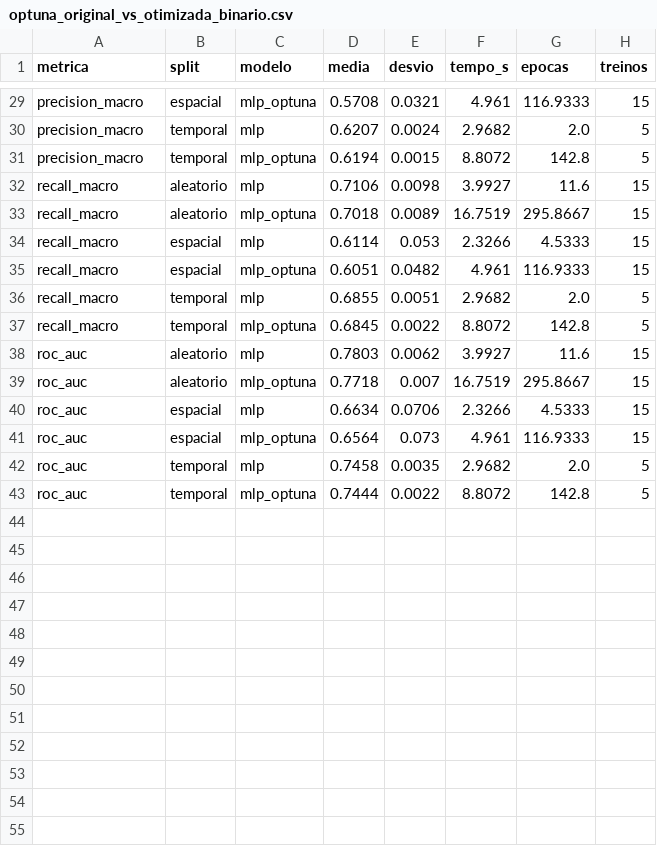
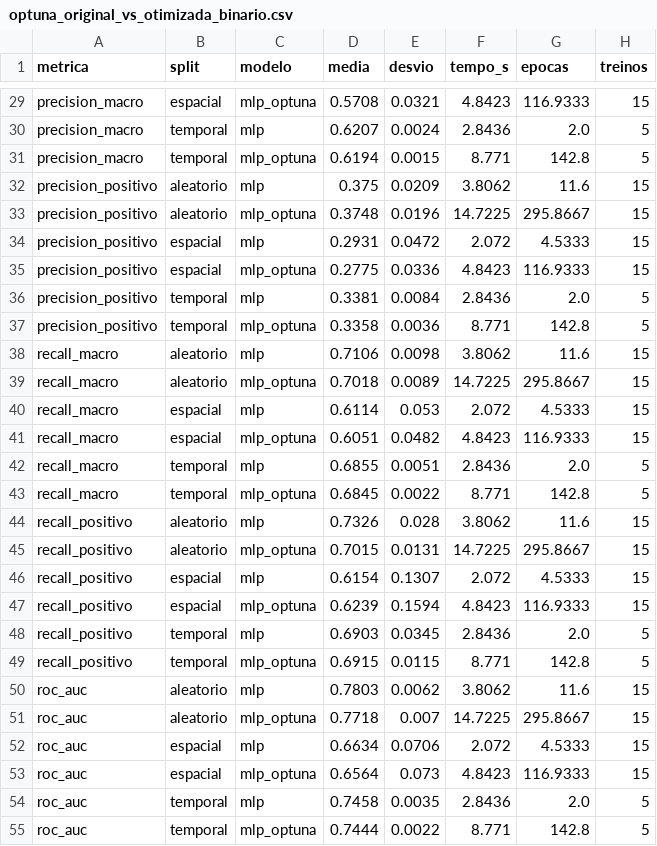
Before and after one commit to guigalmesh/ml-rotofauna-atropelada, a CSV file: outputs/tables/optuna_original_vs_otimizada_binario.csv, drawn as a sheet; only a part is shown, gaps mark what is left out; addresses are those after the commit; the diff covers the shown part only; the diff names each change by its address in the sheet, - before the commit and + after, or states it on an @@ line.

Commit message:
Fecha lacunas da auditoria: EDA dos atributos, métricas da classe positiva, diagnósticos da MLP e desbalanceamento
- 03_eda_atributos: descritivas, correlação de Spearman e outliers (só treino)
- 09_desbalanceamento: classificação sem e com pesos de classe no teste temporal
- classification_metrics passa a gravar precisão e recall da classe positiva
- mlp_test_report: matriz de confusão, métricas por classe e diagnóstico da regressão para mlp e mlp_optuna
- 04-06: escolha do melhor modelo filtra pelo problema (quebrava ao rodar de novo sobre resultados.csv cheio)

```diff
--- a/outputs/tables/optuna_original_vs_otimizada_binario.csv
+++ b/outputs/tables/optuna_original_vs_otimizada_binario.csv
-F29 (tempo_s): 4.961
+F29 (tempo_s): 4.8423
-F30 (tempo_s): 2.9682
+F30 (tempo_s): 2.8436
-F31 (tempo_s): 8.8072
+F31 (tempo_s): 8.771
+row 32: precision_positivo | aleatorio | mlp | 0.375 | 0.0209 | 3.8062 | 11.6 | 15
+row 33: precision_positivo | aleatorio | mlp_optuna | 0.3748 | 0.0196 | 14.7225 | 295.8667 | 15
+row 34: precision_positivo | espacial | mlp | 0.2931 | 0.0472 | 2.072 | 4.5333 | 15
+row 35: precision_positivo | espacial | mlp_optuna | 0.2775 | 0.0336 | 4.8423 | 116.9333 | 15
+row 36: precision_positivo | temporal | mlp | 0.3381 | 0.0084 | 2.8436 | 2.0 | 5
+row 37: precision_positivo | temporal | mlp_optuna | 0.3358 | 0.0036 | 8.771 | 142.8 | 5
-F38 (tempo_s): 3.9927
+F38 (tempo_s): 3.8062
-F39 (tempo_s): 16.7519
+F39 (tempo_s): 14.7225
-F40 (tempo_s): 2.3266
+F40 (tempo_s): 2.072
-F41 (tempo_s): 4.961
+F41 (tempo_s): 4.8423
-F42 (tempo_s): 2.9682
+F42 (tempo_s): 2.8436
-F43 (tempo_s): 8.8072
+F43 (tempo_s): 8.771
+row 44: recall_positivo | aleatorio | mlp | 0.7326 | 0.028 | 3.8062 | 11.6 | 15
+row 45: recall_positivo | aleatorio | mlp_optuna | 0.7015 | 0.0131 | 14.7225 | 295.8667 | 15
+row 46: recall_positivo | espacial | mlp | 0.6154 | 0.1307 | 2.072 | 4.5333 | 15
+row 47: recall_positivo | espacial | mlp_optuna | 0.6239 | 0.1594 | 4.8423 | 116.9333 | 15
+row 48: recall_positivo | temporal | mlp | 0.6903 | 0.0345 | 2.8436 | 2.0 | 5
+row 49: recall_positivo | temporal | mlp_optuna | 0.6915 | 0.0115 | 8.771 | 142.8 | 5
-F50 (tempo_s): 3.9927
+F50 (tempo_s): 3.8062
-F51 (tempo_s): 16.7519
+F51 (tempo_s): 14.7225
-F52 (tempo_s): 2.3266
+F52 (tempo_s): 2.072
-F53 (tempo_s): 4.961
+F53 (tempo_s): 4.8423
-F54 (tempo_s): 2.9682
+F54 (tempo_s): 2.8436
-F55 (tempo_s): 8.8072
+F55 (tempo_s): 8.771
```
Also changed, not shown: 27 edited cells elsewhere in this file, outputs/tables/comparativo_binario.csv, outputs/tables/optuna_resumo.csv, 30 other files.
